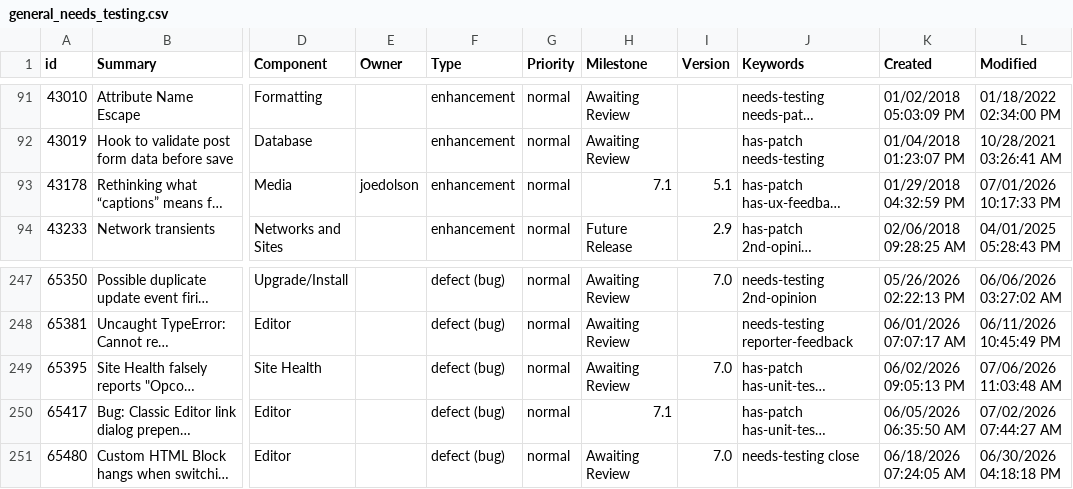
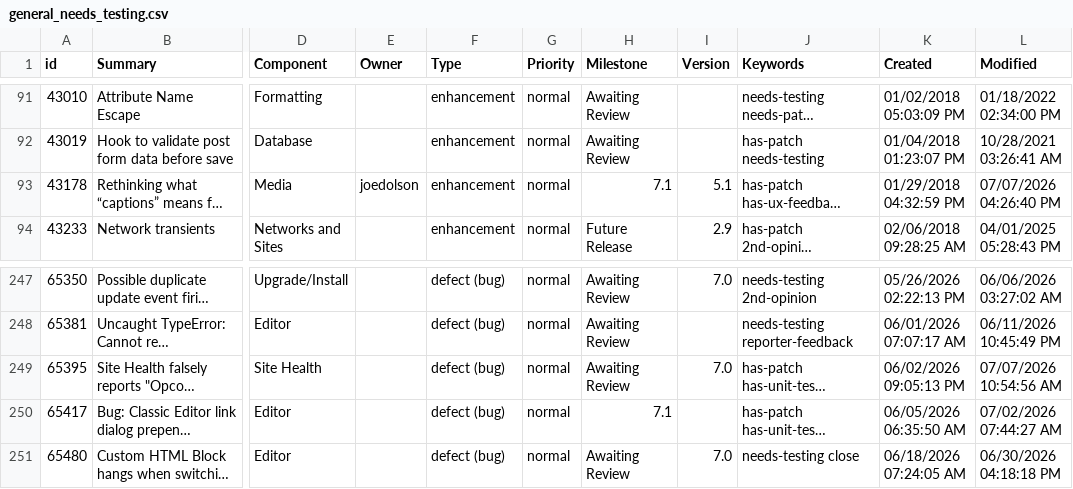
Before and after one commit to jamesbregenzer/wp-core-radar, a CSV file: data/raw/manual/2026-07-07/general_needs_testing.csv, drawn as a sheet; only a part is shown, gaps mark what is left out; long unchanged cells end in …; the diff names each change by its address in the sheet, - before the commit and + after, or states it on an @@ line.

Commit message:
Update radar data

```diff
--- a/data/raw/manual/2026-07-07/general_needs_testing.csv
+++ b/data/raw/manual/2026-07-07/general_needs_testing.csv
-L93 (Modified): 07/01/2026 10:17:33 PM
+L93 (Modified): 07/07/2026 04:26:40 PM
-L249 (Modified): 07/06/2026 11:03:48 AM
+L249 (Modified): 07/07/2026 10:54:56 AM
```
Also changed, not shown: data/raw/manual/2026-07-07/media_has_patch.csv, 5 other files.
